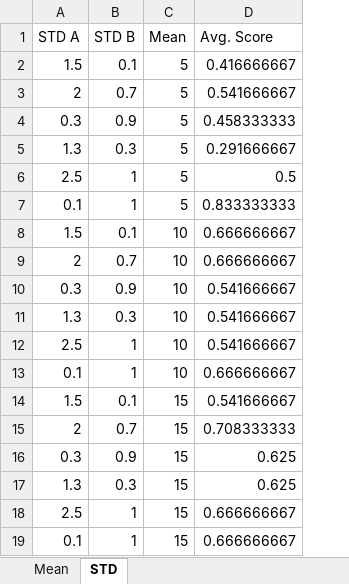
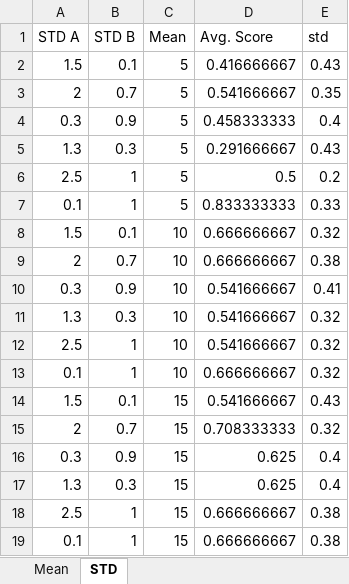
Before and after one commit to agadish/ShapeFromMotionV4, an Excel workbook: DataProcessing/results_exp1.xlsx, sheet STD, drawn as a sheet; values as stored, in another font and other column widths than the file's, no borders; the diff names each change by its address in the sheet, - before the commit and + after, or states it on an @@ line.

Commit message:
Updated process data code

```diff
--- a/DataProcessing/results_exp1.xlsx (sheet STD)
+++ b/DataProcessing/results_exp1.xlsx (sheet STD)
+column E (std), rows 2-19: 0.43 | 0.35 | 0.4 | 0.43 | 0.2 | 0.33 | 0.32 | 0.38 | 0.41 | 0.32 | 0.32 | 0.32 | 0.43 | 0.32 | 0.4 | 0.4 | 0.38 | 0.38
```
Also changed, not shown: sheet Mean, DataProcessing/results_exp2.xlsx, 1 other file.
